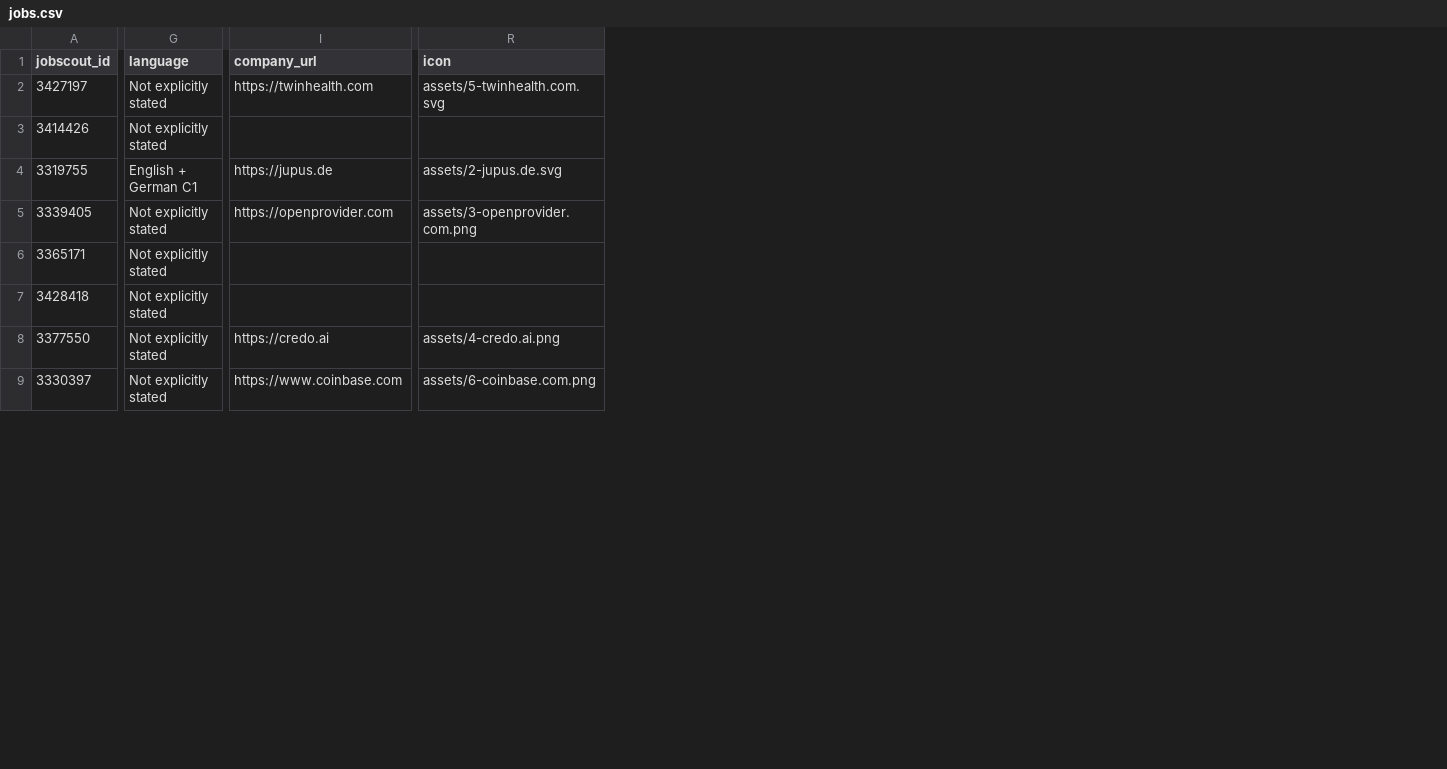
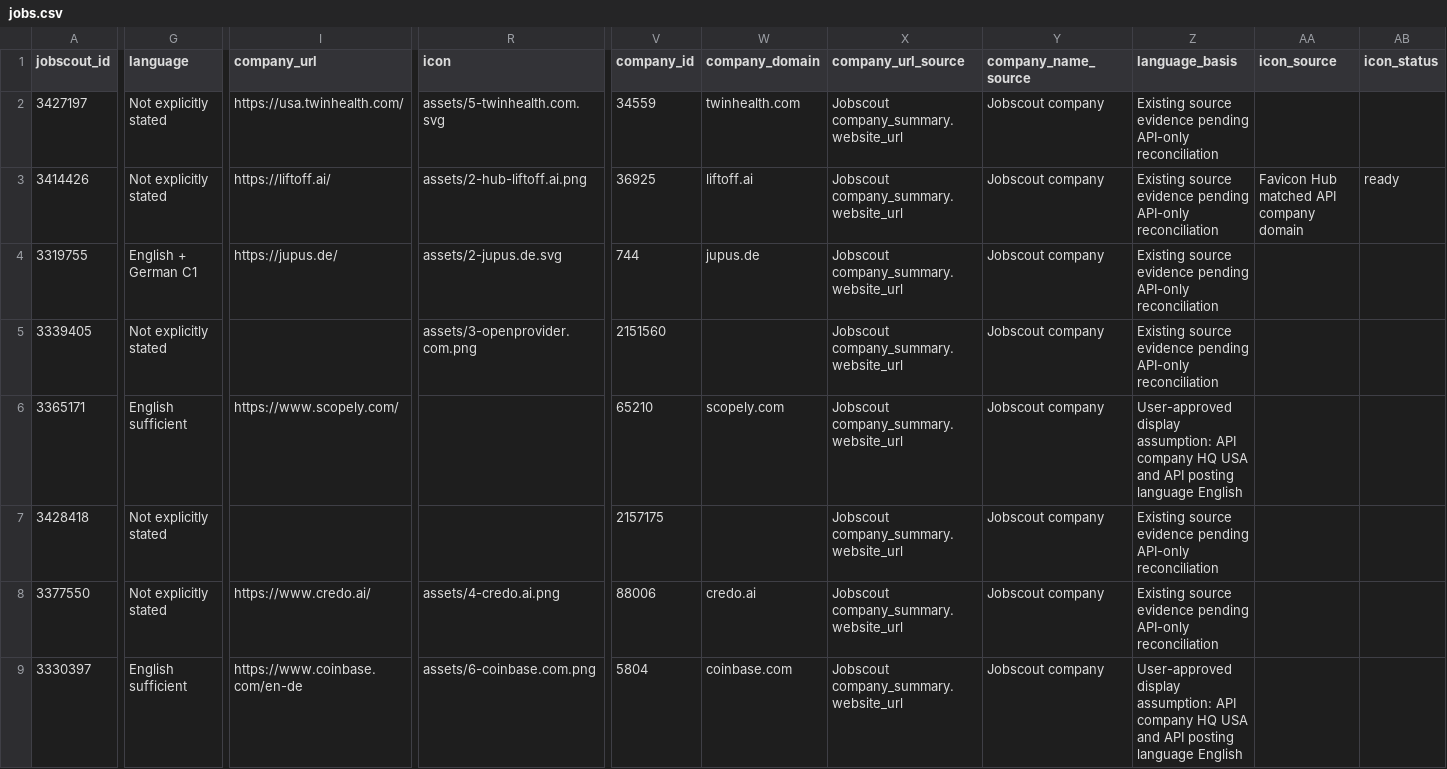
Before and after one commit to noah-42/remote-product-manager-jobs, a CSV file: data/jobs.csv, drawn as a sheet; only a part is shown, gaps mark what is left out; the diff covers the shown part only; the diff names each change by its address in the sheet, - before the commit and + after, or states it on an @@ line.

Commit message:
Update jobs.csv

```diff
--- a/data/jobs.csv
+++ b/data/jobs.csv
+column V (company_id), rows 2-9: 34559 | 36925 | 744 | 2151560 | 65210 | 2157175 | 88006 | 5804
+column W (company_domain), rows 2-9: twinhealth.com | liftoff.ai | jupus.de |  | scopely.com |  | credo.ai | coinbase.com
+column X (company_url_source), rows 2-9: all Jobscout company_summary.website_url
+column Y (company_name_source), rows 2-9: all Jobscout company
+column Z (language_basis), rows 2-9: Existing source evidence pending API-only reconciliation | Existing source evidence pending API-only reconciliation | Existing source evidence pending API-only reconciliation | Existing source evidence pending API-only reconciliation | User-approved display assumption: API company HQ USA and API posting language English | Existing source evidence pending API-only reconciliation | Existing source evidence pending API-only reconciliation | User-approved display assumption: API company HQ USA and API posting language English
+column AA (icon_source), row 3: Favicon Hub matched API company domain
+column AB (icon_status), row 3: ready
-I2 (company_url): https://twinhealth.com
+I2 (company_url): https://usa.twinhealth.com/
-I3 (company_url): (empty)
+I3 (company_url): https://liftoff.ai/
-R3 (icon): (empty)
+R3 (icon): assets/2-hub-liftoff.ai.png
-I4 (company_url): https://jupus.de
+I4 (company_url): https://jupus.de/
-I5 (company_url): https://openprovider.com
+I5 (company_url): (empty)
-G6 (language): Not explicitly stated
+G6 (language): English sufficient
-I6 (company_url): (empty)
+I6 (company_url): https://www.scopely.com/
-I8 (company_url): https://credo.ai
+I8 (company_url): https://www.credo.ai/
-G9 (language): Not explicitly stated
+G9 (language): English sufficient
-I9 (company_url): https://www.coinbase.com
+I9 (company_url): https://www.coinbase.com/en-de
```
Also changed, not shown: 42 edited cells elsewhere in this file.
